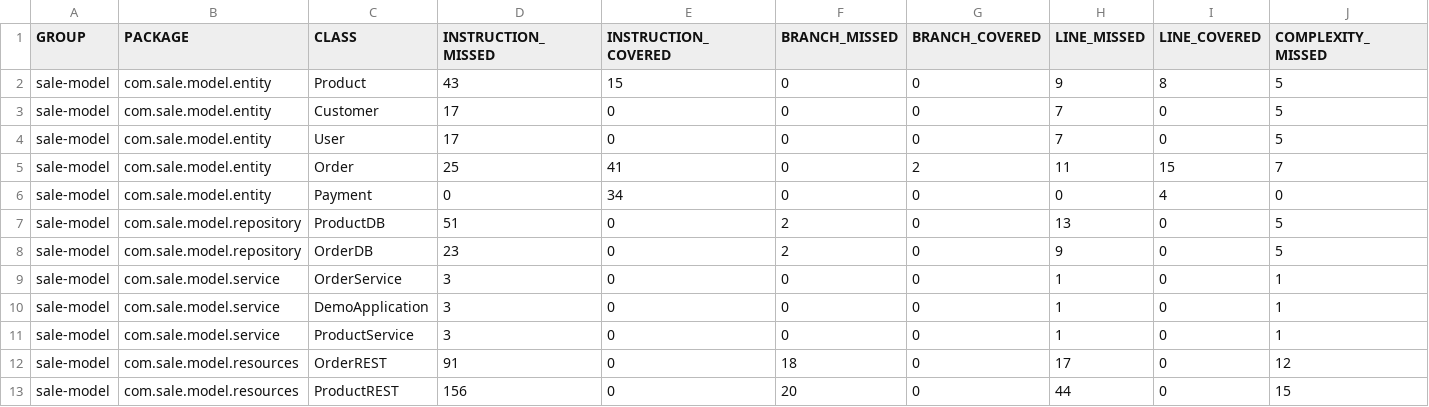
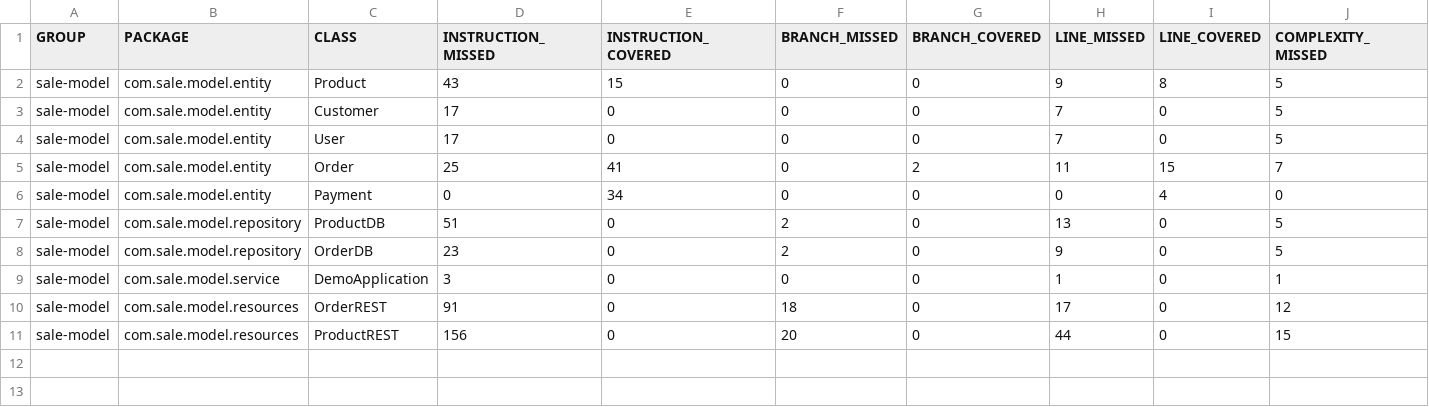
Before and after one commit to maviifreitass/sale-model, a CSV file: target/site/jacoco/jacoco.csv, drawn as a sheet; only a part is shown; rows hold the shown columns only; the diff names each change by its address in the sheet, - before the commit and + after, or states it on an @@ line.

Commit message:
[Product/OrderSale] adicionando classe de testes e mocks

```diff
--- a/target/site/jacoco/jacoco.csv
+++ b/target/site/jacoco/jacoco.csv
-row 9: sale-model | com.sale.model.service | OrderService | 3 | 0 | 0 | 0 | 1 | 0 | 1
-row 11: sale-model | com.sale.model.service | ProductService | 3 | 0 | 0 | 0 | 1 | 0 | 1
```
Also changed, not shown: 45 other files.
